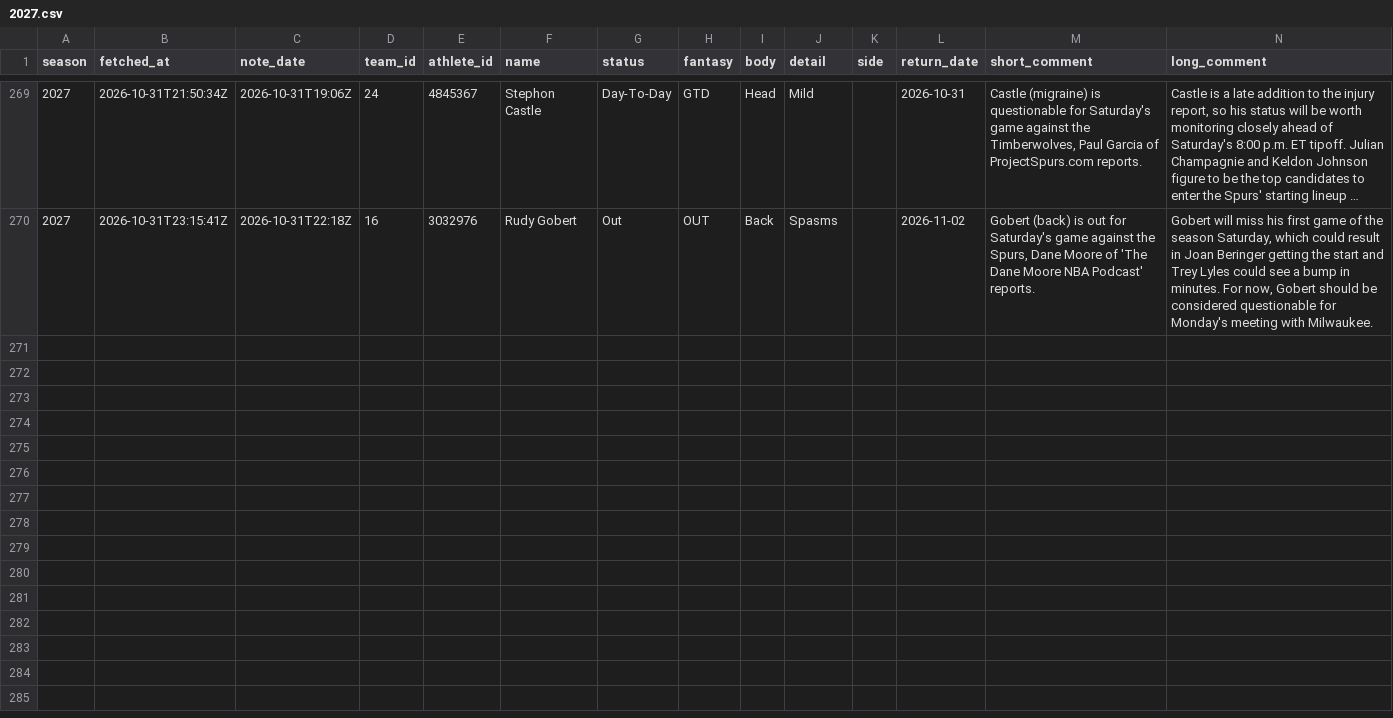
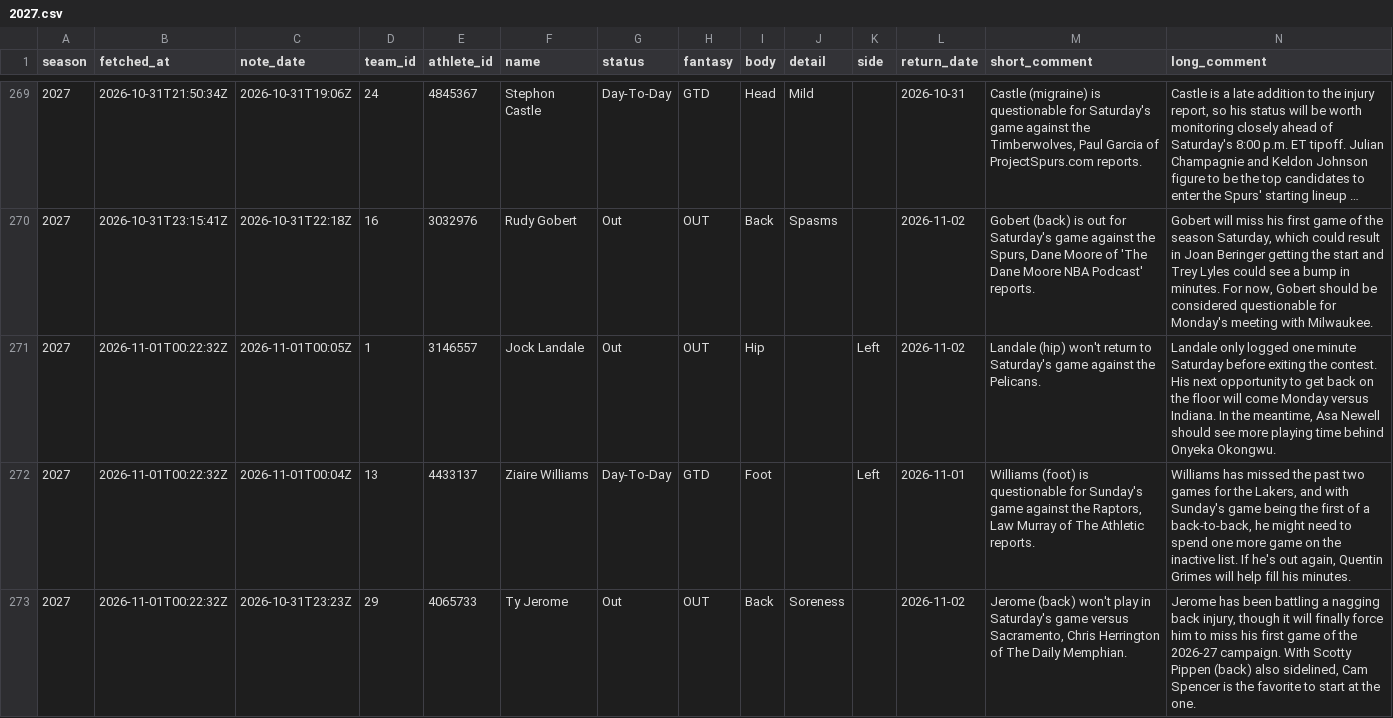
Before and after one commit to martinez-hub/nbaPredicts, a CSV file: data/text_injuries/2027.csv, drawn as a sheet; only a part is shown, gaps mark what is left out; long unchanged cells end in …; the diff covers the shown part only.

```diff
--- a/data/text_injuries/2027.csv
+++ b/data/text_injuries/2027.csv
@@ -270 +270,4 @@ season,fetched_at,note_date,team_id,athlete_id,name,status,fantasy,body,detail,s
 2027,2026-10-31T23:15:41Z,2026-10-31T22:18Z,16,3032976,Rudy Gobert,Out,OUT,Back,Spasms,,2026-11-02,"Gobert (back) is out for Saturday's game against the Spurs, Dane Moore of 'The Dane Moore NBA Podcast' reports.","Gobert will miss his first game of the season Saturday, which could result in Joan Beringer getting the start and Trey Lyles could see a bump in minutes. For now, Gobert should be considered questionable for Monday's meeting with Milwaukee."
+2027,2026-11-01T00:22:32Z,2026-11-01T00:05Z,1,3146557,Jock Landale,Out,OUT,Hip,,Left,2026-11-02,Landale (hip) won't return to Saturday's game against the Pelicans.,"Landale only logged one minute Saturday before exiting the contest. His next opportunity to get back on the floor will come Monday versus Indiana. In the meantime, Asa Newell should see more playing time behind Onyeka Okongwu."
+2027,2026-11-01T00:22:32Z,2026-11-01T00:04Z,13,4433137,Ziaire Williams,Day-To-Day,GTD,Foot,,Left,2026-11-01,"Williams (foot) is questionable for Sunday's game against the Raptors, Law Murray of The Athletic reports.","Williams has missed the past two games for the Lakers, and with Sunday's game being the first of a back-to-back, he might need to spend one more game on the inactive list. If he's out again, Quentin Grimes will help fill his minutes."
+2027,2026-11-01T00:22:32Z,2026-10-31T23:23Z,29,4065733,Ty Jerome,Out,OUT,Back,Soreness,,2026-11-02,"Jerome (back) won't play in Saturday's game versus Sacramento, Chris Herrington of The Daily Memphian.","Jerome has been battling a nagging back injury, though it will finally force him to miss his first game of the 2026-27 campaign. With Scotty Pippen (back) also sidelined, Cam Spencer is the favorite to start at the one."
```
Also changed, not shown: 2 added rows elsewhere in this file, data/games/2027.csv, data/player_predictions/2027.csv, 2 other files.
